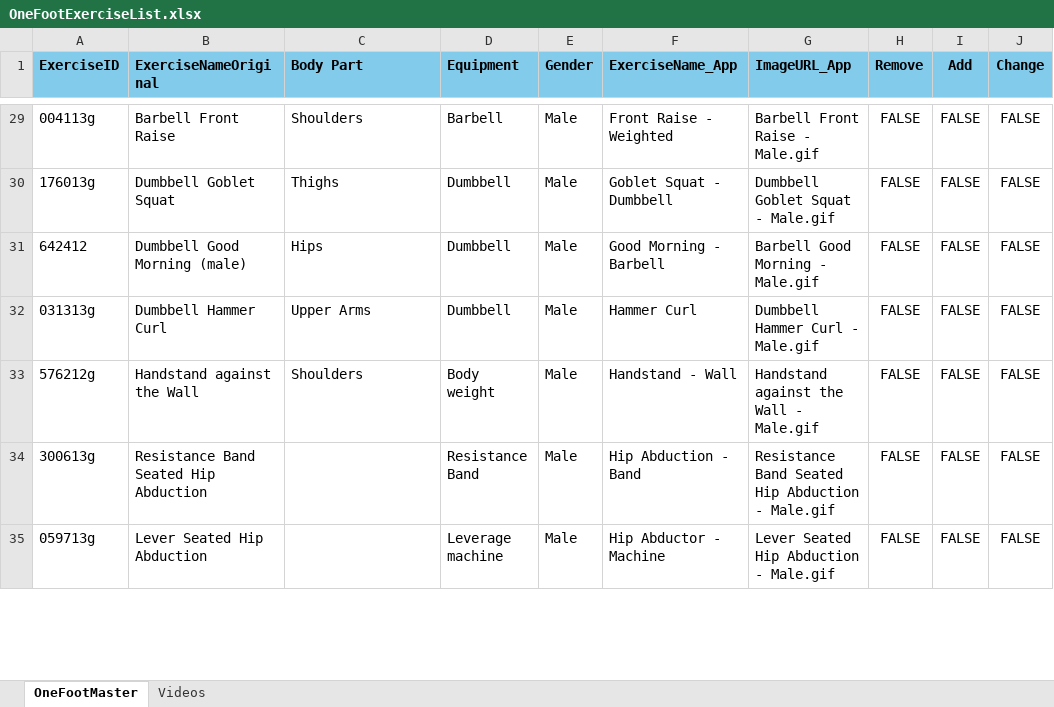
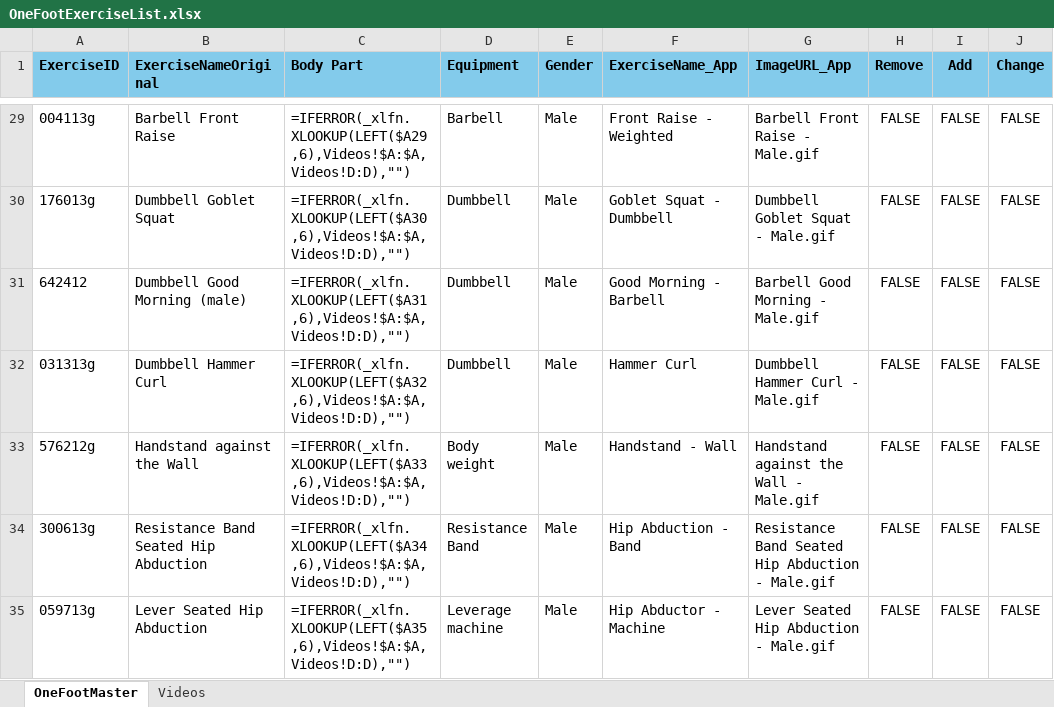
Before and after one commit to Koprowski/train-to-failure, an Excel workbook: OneFootExerciseList.xlsx, sheet OneFootMaster, drawn as a sheet; only a part is shown, gaps mark what is left out; values as stored, in another font and other column widths than the file's, no borders; formulas without a stored value are shown as written; conditional formats not drawn; the diff covers the shown part only; the diff names each change by its address in the sheet, - before the commit and + after, or states it on an @@ line.

```diff
--- a/OneFootExerciseList.xlsx (sheet OneFootMaster)
+++ b/OneFootExerciseList.xlsx (sheet OneFootMaster)
-C29 (Body Part): Shoulders
+C29 (Body Part): =IFERROR(_xlfn.XLOOKUP(LEFT($A29,6),Videos!$A:$A,Videos!D:D),"")
-C30 (Body Part): Thighs
+C30 (Body Part): =IFERROR(_xlfn.XLOOKUP(LEFT($A30,6),Videos!$A:$A,Videos!D:D),"")
-C31 (Body Part): Hips
+C31 (Body Part): =IFERROR(_xlfn.XLOOKUP(LEFT($A31,6),Videos!$A:$A,Videos!D:D),"")
-C32 (Body Part): Upper Arms
+C32 (Body Part): =IFERROR(_xlfn.XLOOKUP(LEFT($A32,6),Videos!$A:$A,Videos!D:D),"")
-C33 (Body Part): Shoulders
+C33 (Body Part): =IFERROR(_xlfn.XLOOKUP(LEFT($A33,6),Videos!$A:$A,Videos!D:D),"")
-C34 (Body Part): (empty)
+C34 (Body Part): =IFERROR(_xlfn.XLOOKUP(LEFT($A34,6),Videos!$A:$A,Videos!D:D),"")
-C35 (Body Part): (empty)
+C35 (Body Part): =IFERROR(_xlfn.XLOOKUP(LEFT($A35,6),Videos!$A:$A,Videos!D:D),"")
```
Also changed, not shown: 1 added row and 90 edited cells elsewhere in this sheet, sheet Videos, 4 other files.
